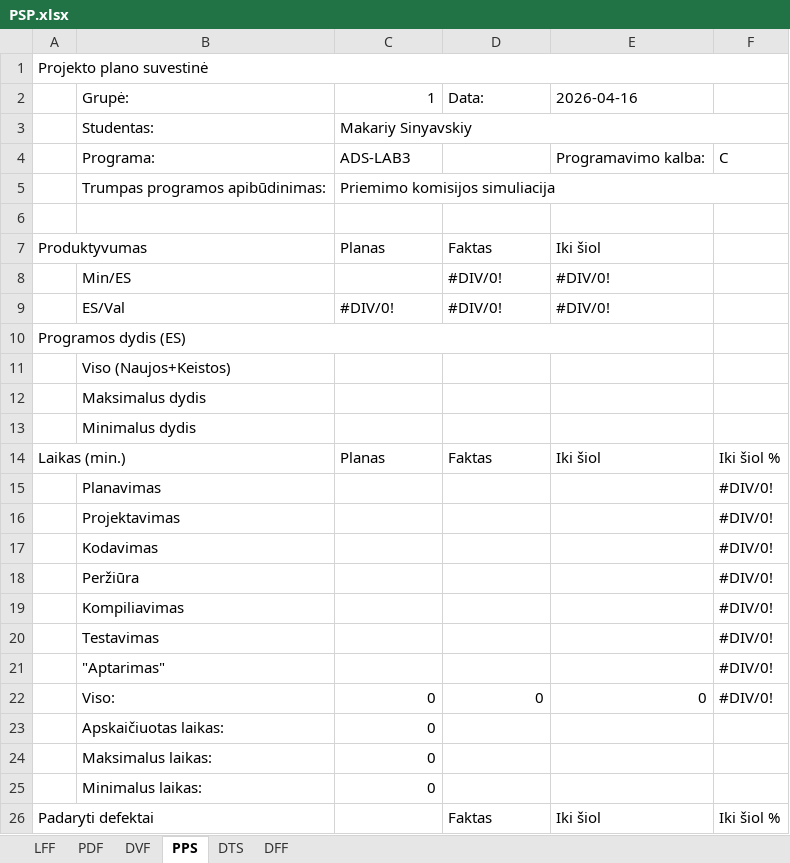
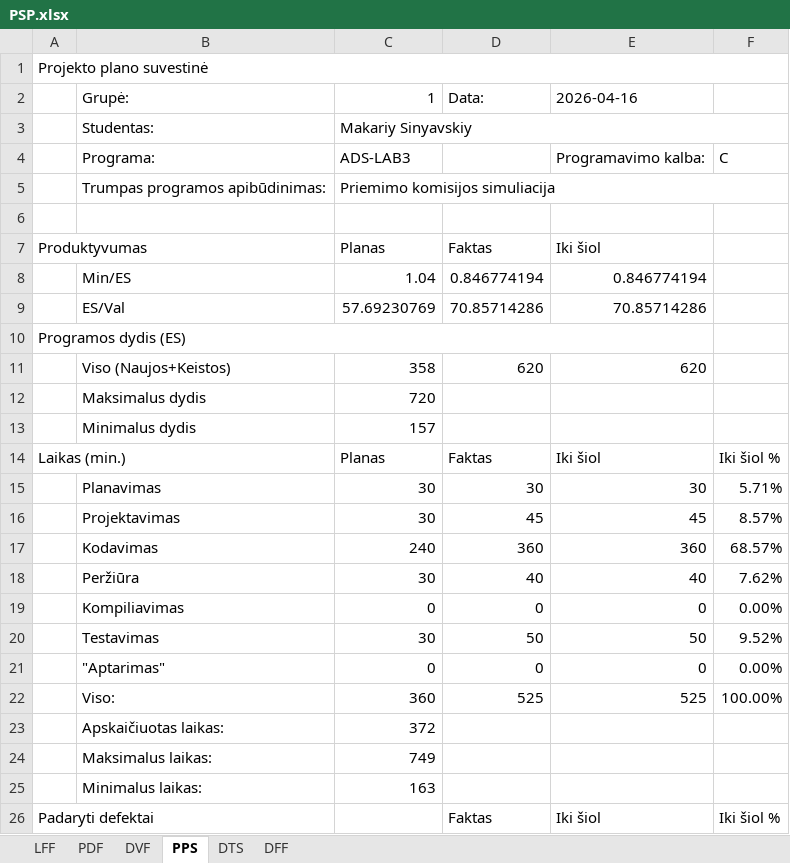
Before and after one commit to Makar1y/ADS-LAB-3, an Excel workbook: PSP.xlsx, sheet PPS, drawn as a sheet; only a part is shown; values as stored, in another font and other column widths than the file's, no cell formats; conditional formats not drawn; removed rows and columns are numbered as before the commit, all else as after; the diff covers the shown part only; the diff names each change by its address in the sheet, - before the commit and + after, or states it on an @@ line.

Commit message:
psp

```diff
--- a/PSP.xlsx (sheet PPS)
+++ b/PSP.xlsx (sheet PPS)
-row 8:  | Min/ES |  | #DIV/0! | #DIV/0!
-row 9:  | ES/Val | #DIV/0! | #DIV/0! | #DIV/0!
+row 8:  | Min/ES | 1.04 | 0.846774194 | 0.846774194
+row 9:  | ES/Val | 57.69230769 | 70.85714286 | 70.85714286
-row 11:  | Viso (Naujos+Keistos)
-row 12:  | Maksimalus dydis
-row 13:  | Minimalus dydis
+row 11:  | Viso (Naujos+Keistos) | 358 | 620 | 620
+row 12:  | Maksimalus dydis | 720
+row 13:  | Minimalus dydis | 157
-row 15:  | Planavimas |  |  |  | #DIV/0!
-row 16:  | Projektavimas |  |  |  | #DIV/0!
-row 17:  | Kodavimas |  |  |  | #DIV/0!
-row 18:  | Peržiūra |  |  |  | #DIV/0!
-row 19:  | Kompiliavimas |  |  |  | #DIV/0!
-row 20:  | Testavimas |  |  |  | #DIV/0!
-row 21:  | "Aptarimas" |  |  |  | #DIV/0!
+row 15:  | Planavimas | 30 | 30 | 30 | 5.71%
+row 16:  | Projektavimas | 30 | 45 | 45 | 8.57%
+row 17:  | Kodavimas | 240 | 360 | 360 | 68.57%
+row 18:  | Peržiūra | 30 | 40 | 40 | 7.62%
-B19 (Grupė:): Viso:
+B19 (Grupė:): Kompiliavimas
-F19: #DIV/0!
+F19: 0.00%
-row 23:  | Apskaičiuotas laikas: | 0
-row 24:  | Maksimalus laikas: | 0
-row 25:  | Minimalus laikas: | 0
+row 20:  | Testavimas | 30 | 50 | 50 | 9.52%
+row 21:  | "Aptarimas" | 0 | 0 | 0 | 0.00%
+row 22:  | Viso: | 360 | 525 | 525 | 100.00%
+row 23:  | Apskaičiuotas laikas: | 372
+row 24:  | Maksimalus laikas: | 749
+row 25:  | Minimalus laikas: | 163
```
Also changed, not shown: 12 added rows, 12 removed rows and 4 edited cells elsewhere in this sheet, sheet DVF, sheet LFF, sheet PDF, cell formats, formulas that keep their value.
